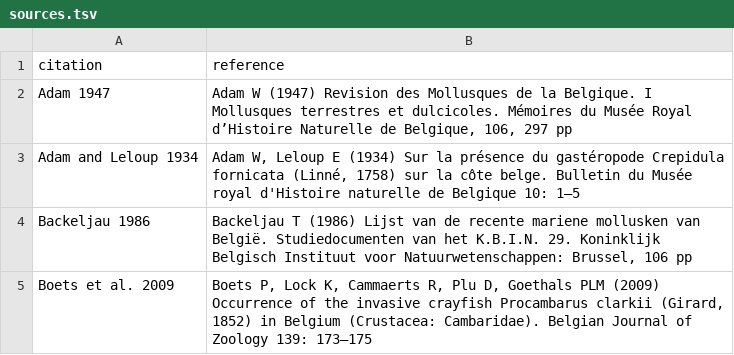
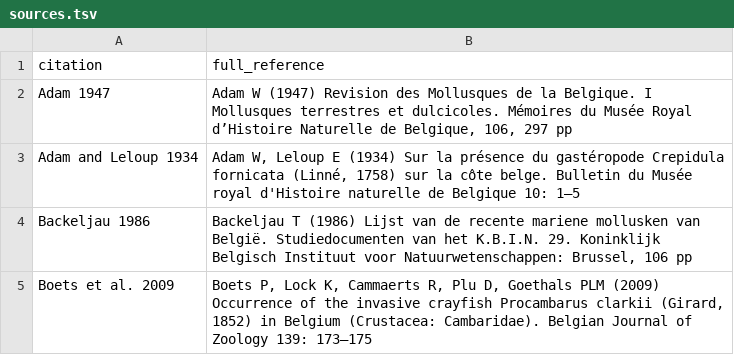
Before and after one commit to LifeWatchINBO/alien-macroinvertebrates, a TSV file: data/raw/sources.tsv, drawn as a sheet; only a part is shown.

```diff
--- a/data/raw/sources.tsv
+++ b/data/raw/sources.tsv
@@ -1,2 +1,2 @@
-citation	reference
+citation	full_reference
 Adam 1947	Adam W (1947) Revision des Mollusques de la Belgique. I Mollusques terrestres et dulcicoles. Mémoires du Musée Royal d’Histoire Naturelle de Belgique, 106, 297 pp
```
Also changed, not shown: 4 other files.
